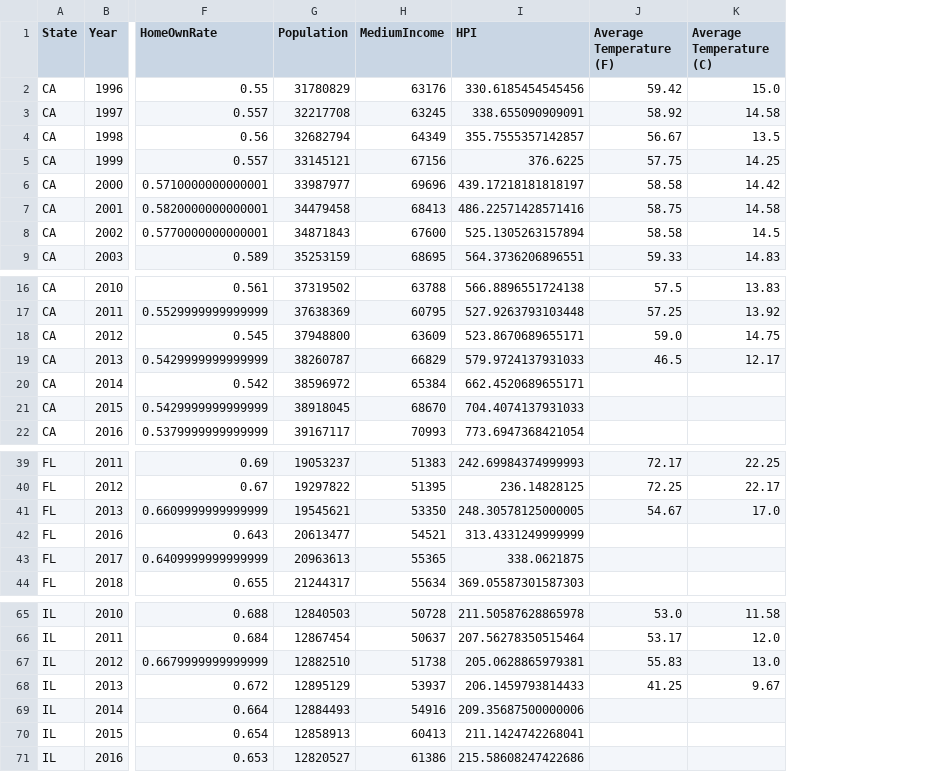
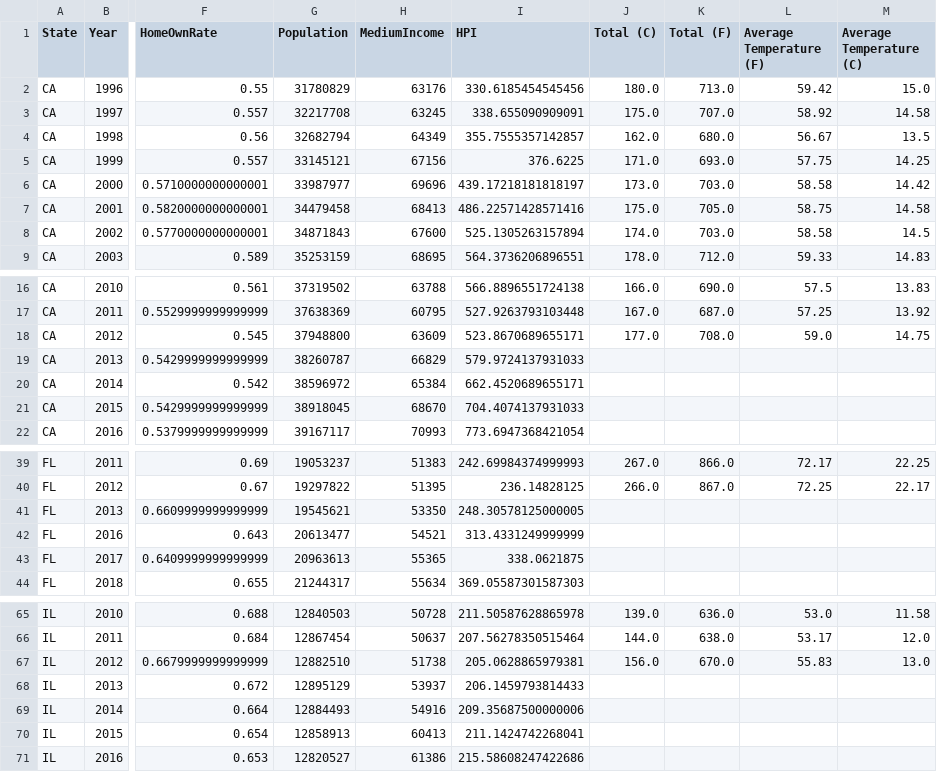
Before and after one commit to connorberek226/Final-Project, a CSV file: Xi/states_HPI_disa_weather_final2.CSV, drawn as a sheet; only a part is shown, gaps mark what is left out; addresses are those after the commit; the diff names each change by its address in the sheet, - before the commit and + after, or states it on an @@ line.

```diff
--- a/Xi/states_HPI_disa_weather_final2.CSV
+++ b/Xi/states_HPI_disa_weather_final2.CSV
+column J (Total (C)), rows 2-9: 180.0 | 175.0 | 162.0 | 171.0 | 173.0 | 175.0 | 174.0 | 178.0; rows 16-18: 166.0 | 167.0 | 177.0; rows 39-40: 267.0 | 266.0; rows 65-67: 139.0 | 144.0 | 156.0
+column K (Total (F)), rows 2-9: 713.0 | 707.0 | 680.0 | 693.0 | 703.0 | 705.0 | 703.0 | 712.0; rows 16-18: 690.0 | 687.0 | 708.0; rows 39-40: 866.0 | 867.0; rows 65-67: 636.0 | 638.0 | 670.0
-L19 (Average Temperature (F)): 46.5
+L19 (Average Temperature (F)): (empty)
-M19 (Average Temperature (C)): 12.17
+M19 (Average Temperature (C)): (empty)
-L41 (Average Temperature (F)): 54.67
+L41 (Average Temperature (F)): (empty)
-M41 (Average Temperature (C)): 17.0
+M41 (Average Temperature (C)): (empty)
-L68 (Average Temperature (F)): 41.25
+L68 (Average Temperature (F)): (empty)
-M68 (Average Temperature (C)): 9.67
+M68 (Average Temperature (C)): (empty)
```
Also changed, not shown: Xi/data/StateWeatherByYearCleaned.csv, 2 other files.
